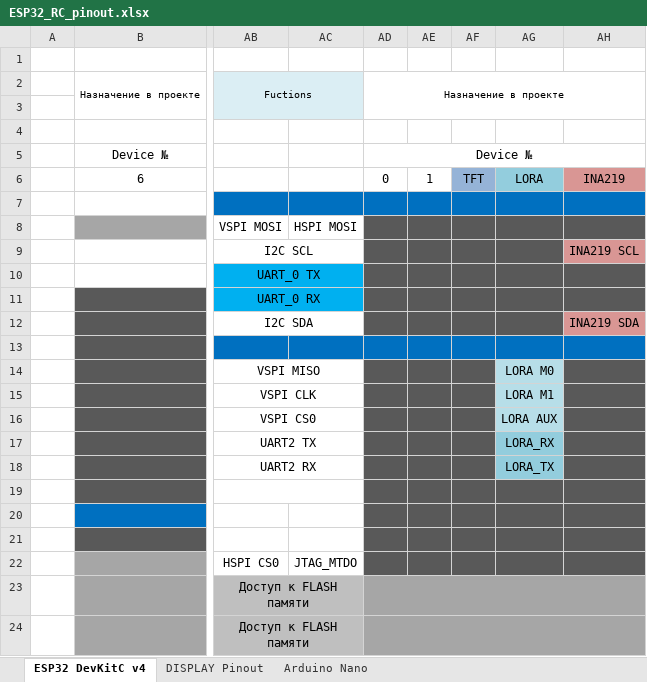
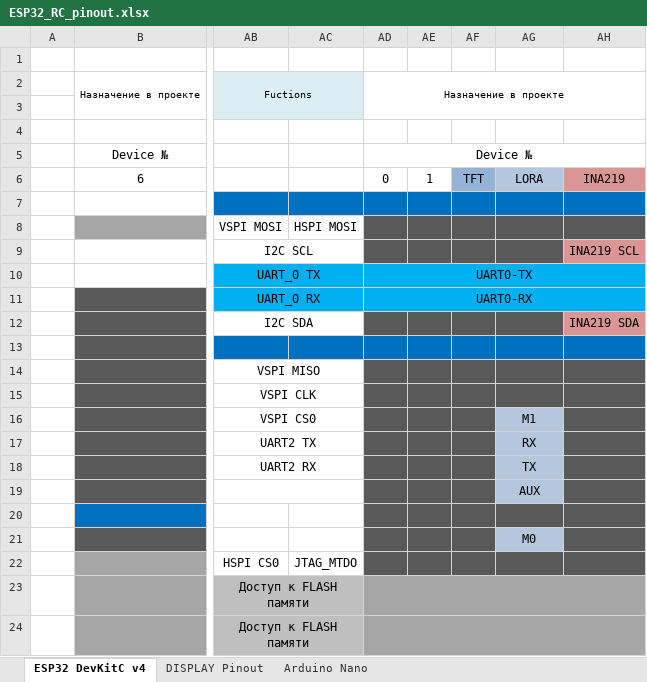
Before and after one commit to onen-touw/u_rc, an Excel workbook: docks/ESP32_RC_pinout.xlsx, sheet ESP32 DevKitC v4, drawn as a sheet; only a part is shown, gaps mark what is left out; values as stored, in another font and other column widths than the file's, no borders; charts and pictures not drawn; 1 other sheet too large or unreadable and not compared; the diff names each change by its address in the sheet, - before the commit and + after, or states it on an @@ line.

Commit message:
upd pinout

```diff
--- a/docks/ESP32_RC_pinout.xlsx (sheet ESP32 DevKitC v4)
+++ b/docks/ESP32_RC_pinout.xlsx (sheet ESP32 DevKitC v4)
-AG6 fill: #93CDDD
+AG6 fill: #B4C7DC
-AD10: (empty)
+AD10: UART0-TX
-AD10:AH11 fill: #595959
+AD10:AH11 fill: #00B0F0
+AD10:AH10 merged
-AD11: (empty)
+AD11: UART0-RX
+AD11:AH11 merged
-AG14: LORA M0
+AG14: (empty)
-AG14:AG15 fill: #B7DEE8
+AG14:AG15 fill: #595959
-AG15: LORA M1
+AG15: (empty)
-AG16: LORA AUX
+AG16: M1
-AG17: LORA_RX
+AG17: RX
-AG17:AG18 fill: #93CDDD
+AG17:AG18 fill: #B4C7DC
-AG18: LORA_TX
+AG18: TX
-AG19: (empty)
+AG19: AUX
-AG19 fill: #595959
+AG19 fill: #B4C7DC
-AG21: (empty)
+AG21: M0
-AG21 fill: #595959
+AG21 fill: #B4C7DC
```
Also changed, not shown: charts or pictures.
